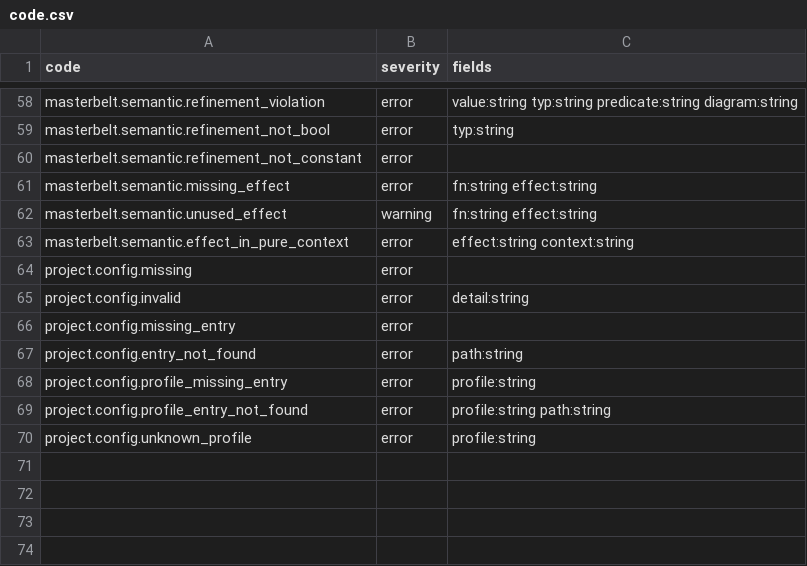
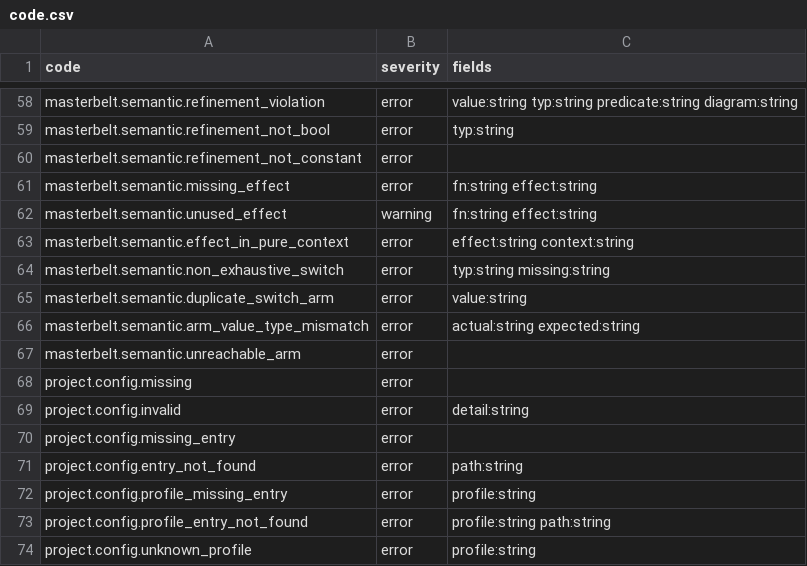
Before and after one commit to masterbelt/masterbelt, a CSV file: pkg/diagnostic/code.csv, drawn as a sheet; only a part is shown, gaps mark what is left out; the diff names each change by its address in the sheet, - before the commit and + after, or states it on an @@ line.

```diff
--- a/pkg/diagnostic/code.csv
+++ b/pkg/diagnostic/code.csv
+row 64: masterbelt.semantic.non_exhaustive_switch | error | typ:string missing:string
+row 65: masterbelt.semantic.duplicate_switch_arm | error | value:string
+row 66: masterbelt.semantic.arm_value_type_mismatch | error | actual:string expected:string
+row 67: masterbelt.semantic.unreachable_arm | error
```
Also changed, not shown: pkg/diagnostic/messages/en.csv, pkg/diagnostic/messages/ja.csv, 19 other files.
